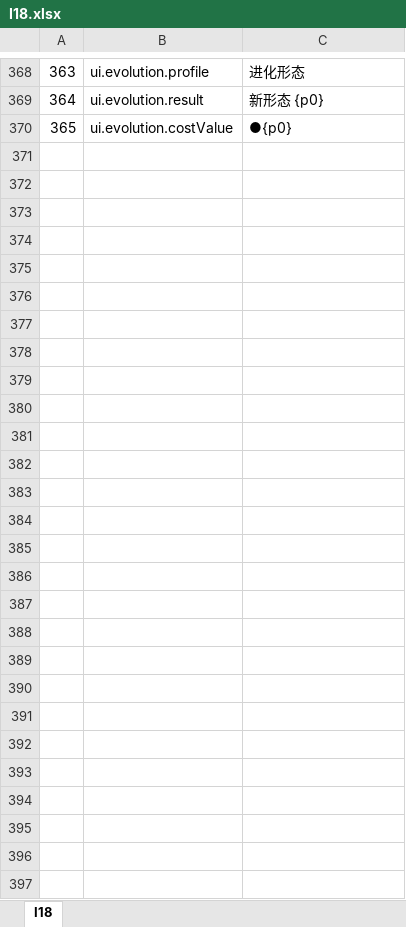
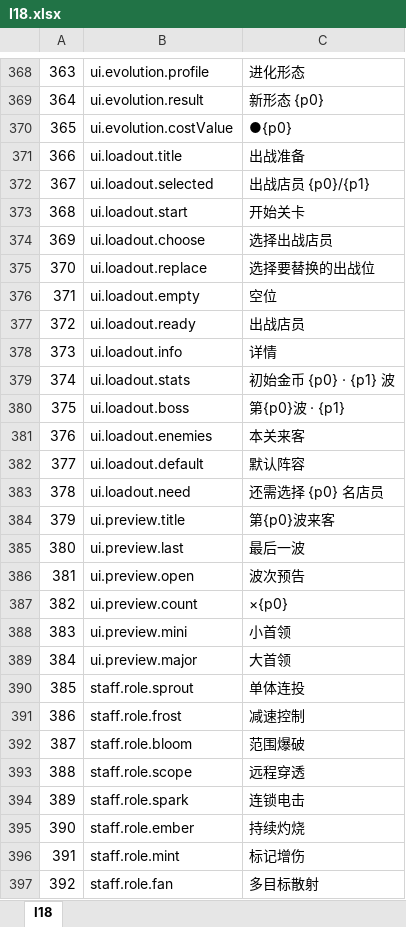
Before and after one commit to zhao1234pan/DEMO001, an Excel workbook: design/tables/I18.xlsx, sheet I18, drawn as a sheet; only a part is shown, gaps mark what is left out; values as stored, in another font and other column widths than the file's, no borders; the diff names each change by its address in the sheet, - before the commit and + after, or states it on an @@ line.

```diff
--- a/design/tables/I18.xlsx (sheet I18)
+++ b/design/tables/I18.xlsx (sheet I18)
+row 371: 366 | ui.loadout.title | 出战准备
+row 372: 367 | ui.loadout.selected | 出战店员 {p0}/{p1}
+row 373: 368 | ui.loadout.start | 开始关卡
+row 374: 369 | ui.loadout.choose | 选择出战店员
+row 375: 370 | ui.loadout.replace | 选择要替换的出战位
+row 376: 371 | ui.loadout.empty | 空位
+row 377: 372 | ui.loadout.ready | 出战店员
+row 378: 373 | ui.loadout.info | 详情
+row 379: 374 | ui.loadout.stats | 初始金币 {p0} · {p1} 波
+row 380: 375 | ui.loadout.boss | 第{p0}波 · {p1}
+row 381: 376 | ui.loadout.enemies | 本关来客
+row 382: 377 | ui.loadout.default | 默认阵容
+row 383: 378 | ui.loadout.need | 还需选择 {p0} 名店员
+row 384: 379 | ui.preview.title | 第{p0}波来客
+row 385: 380 | ui.preview.last | 最后一波
+row 386: 381 | ui.preview.open | 波次预告
+row 387: 382 | ui.preview.count | ×{p0}
+row 388: 383 | ui.preview.mini | 小首领
+row 389: 384 | ui.preview.major | 大首领
+row 390: 385 | staff.role.sprout | 单体连投
+row 391: 386 | staff.role.frost | 减速控制
+row 392: 387 | staff.role.bloom | 范围爆破
+row 393: 388 | staff.role.scope | 远程穿透
+row 394: 389 | staff.role.spark | 连锁电击
+row 395: 390 | staff.role.ember | 持续灼烧
+row 396: 391 | staff.role.mint | 标记增伤
+row 397: 392 | staff.role.fan | 多目标散射
```
Also changed, not shown: design/tables/Global.xlsx, design/tables/Level.xlsx, 45 other files.
